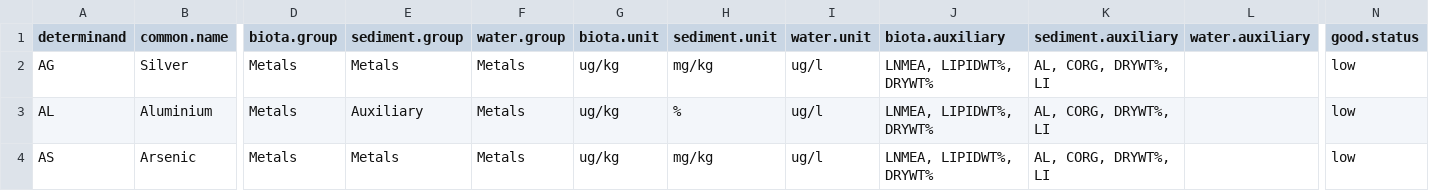
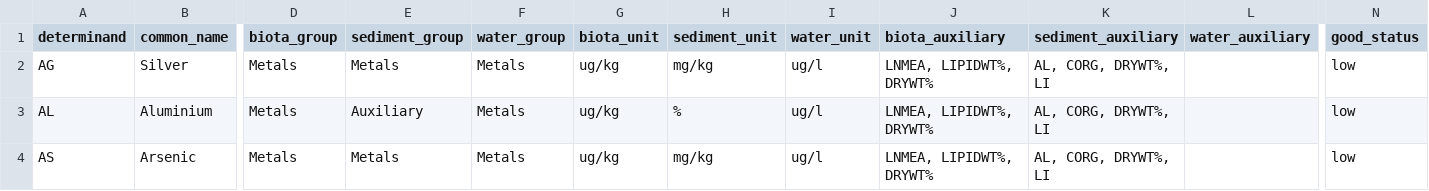
Before and after one commit to osparcomm/HARSAT, a CSV file: information/determinand.csv, drawn as a sheet; only a part is shown, gaps mark what is left out; the diff names each change by its address in the sheet, - before the commit and + after, or states it on an @@ line.

Commit message:
all column headers in info.determinand now have an _ rather than a .

```diff
--- a/information/determinand.csv
+++ b/information/determinand.csv
-B1: common.name
+B1: common_name
-D1: biota.group
+D1: biota_group
-E1: sediment.group
+E1: sediment_group
-F1: water.group
+F1: water_group
-G1: biota.unit
+G1: biota_unit
-H1: sediment.unit
+H1: sediment_unit
-I1: water.unit
+I1: water_unit
-J1: biota.auxiliary
+J1: biota_auxiliary
-K1: sediment.auxiliary
+K1: sediment_auxiliary
-L1: water.auxiliary
+L1: water_auxiliary
-N1: good.status
+N1: good_status
```
Also changed, not shown: information/determinand_simple_OSPAR.csv, 6 other files.
